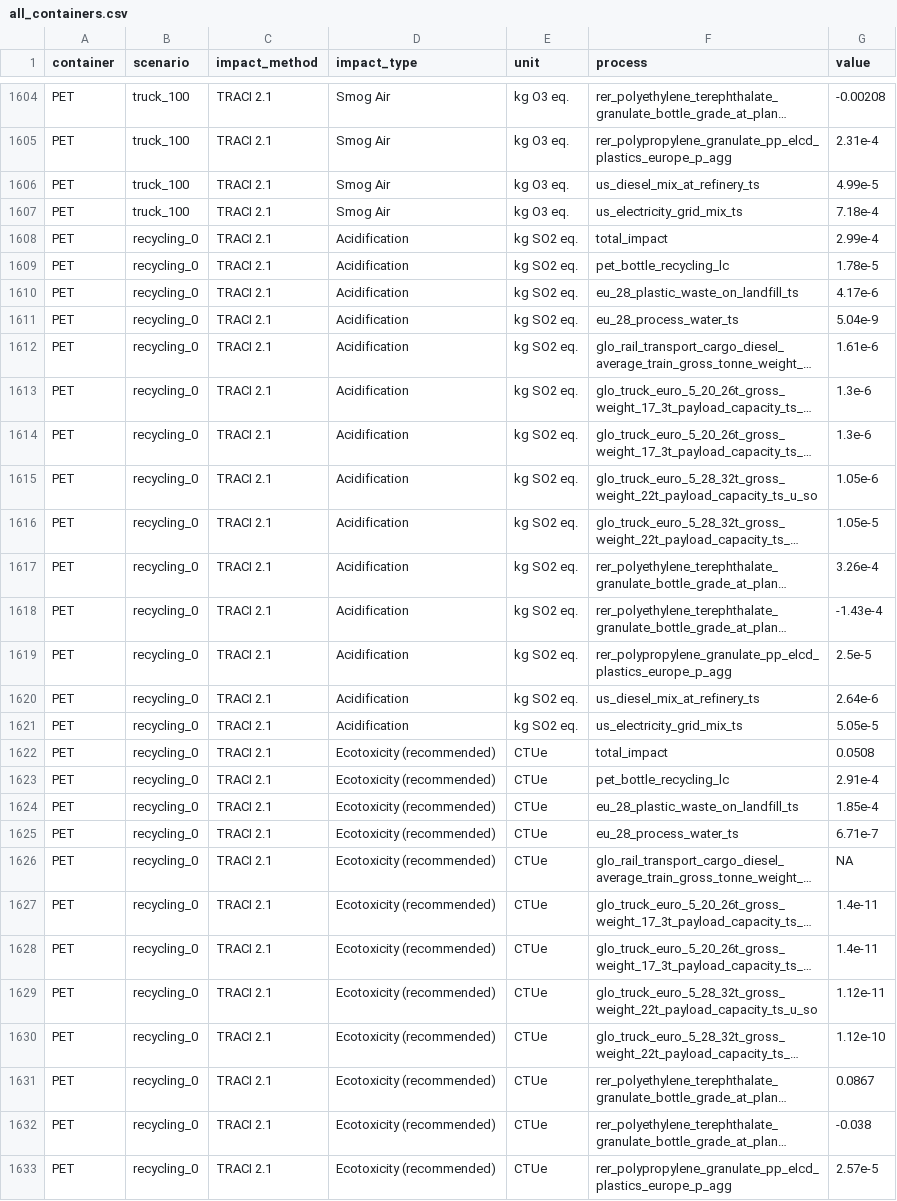
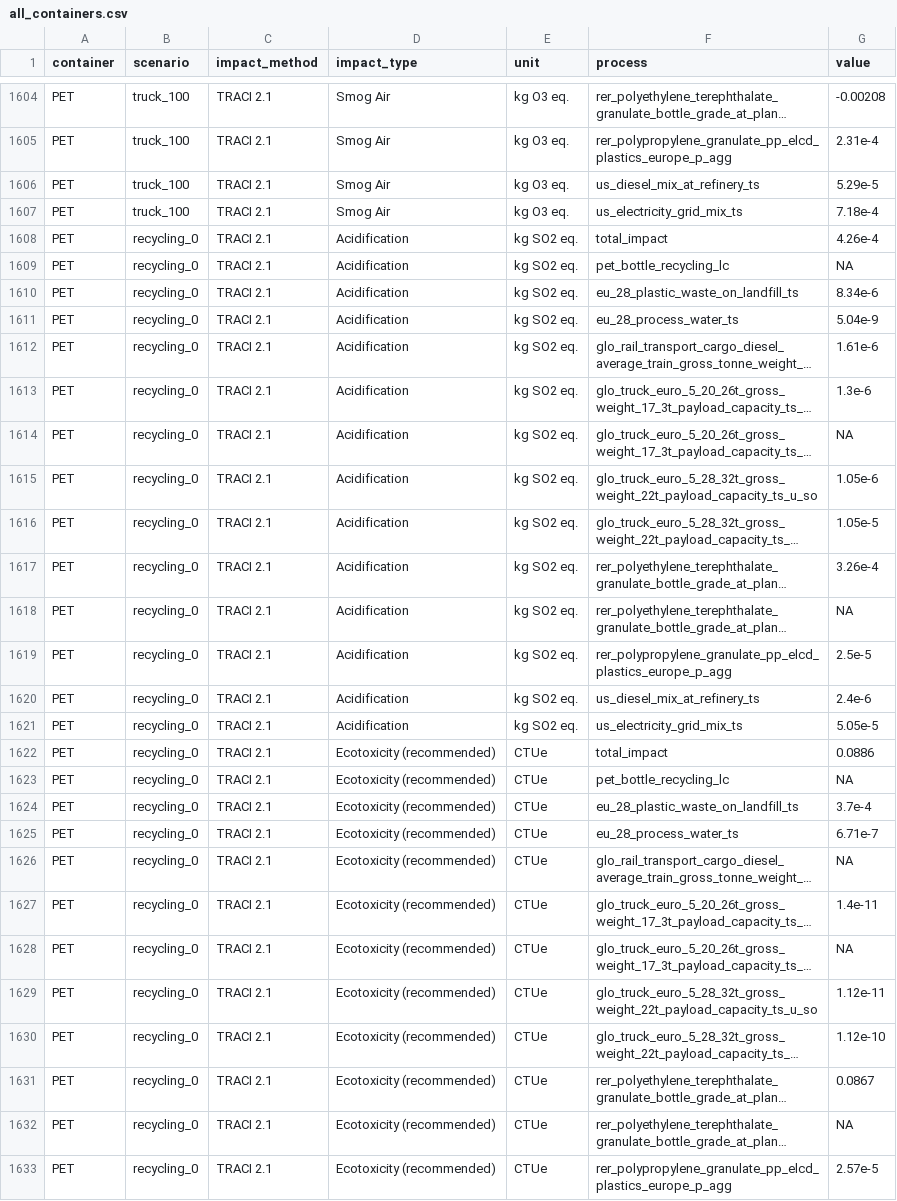
Before and after one commit to katleyq/lca-final, a CSV file: data/all_containers.csv, drawn as a sheet; only a part is shown, gaps mark what is left out; long unchanged cells end in …; the diff covers the shown part only; the diff names each change by its address in the sheet, - before the commit and + after, or states it on an @@ line.

```diff
--- a/data/all_containers.csv
+++ b/data/all_containers.csv
-G1606 (value): 4.99e-5
+G1606 (value): 5.29e-5
-G1608 (value): 2.99e-4
+G1608 (value): 4.26e-4
-G1609 (value): 1.78e-5
+G1609 (value): NA
-G1610 (value): 4.17e-6
+G1610 (value): 8.34e-6
-G1614 (value): 1.3e-6
+G1614 (value): NA
-G1618 (value): -1.43e-4
+G1618 (value): NA
-G1620 (value): 2.64e-6
+G1620 (value): 2.4e-6
-G1622 (value): 0.0508
+G1622 (value): 0.0886
-G1623 (value): 2.91e-4
+G1623 (value): NA
-G1624 (value): 1.85e-4
+G1624 (value): 3.7e-4
-G1628 (value): 1.4e-11
+G1628 (value): NA
-G1632 (value): -0.038
+G1632 (value): NA
```
Also changed, not shown: 180 edited cells elsewhere in this file, 9 other files.
